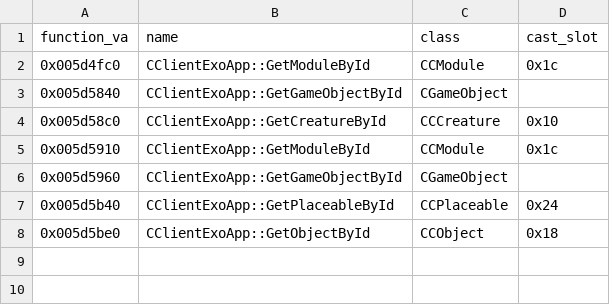
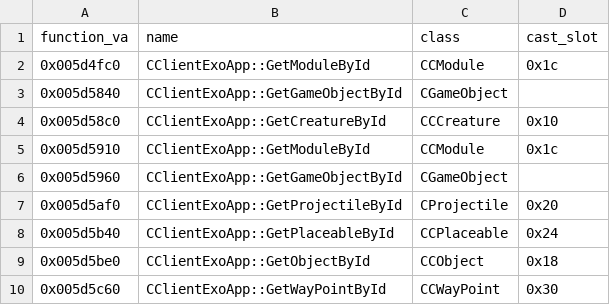
Before and after one commit to Whocares66-Dev/DAOLib, a CSV file: dev/object_lookups.csv, drawn as a sheet; the diff names each change by its address in the sheet, - before the commit and + after, or states it on an @@ line.

```diff
--- a/dev/object_lookups.csv
+++ b/dev/object_lookups.csv
+row 7: 0x005d5af0 | CClientExoApp::GetProjectileById | CProjectile | 0x20
+row 10: 0x005d5c60 | CClientExoApp::GetWayPointById | CCWayPoint | 0x30
```
Also changed, not shown: 2 other files.
